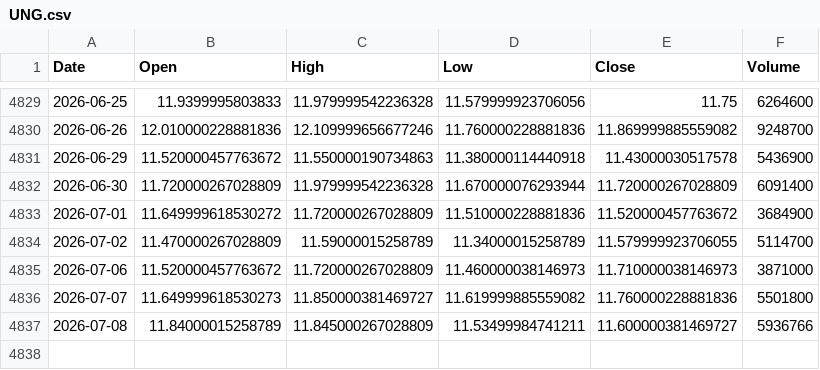
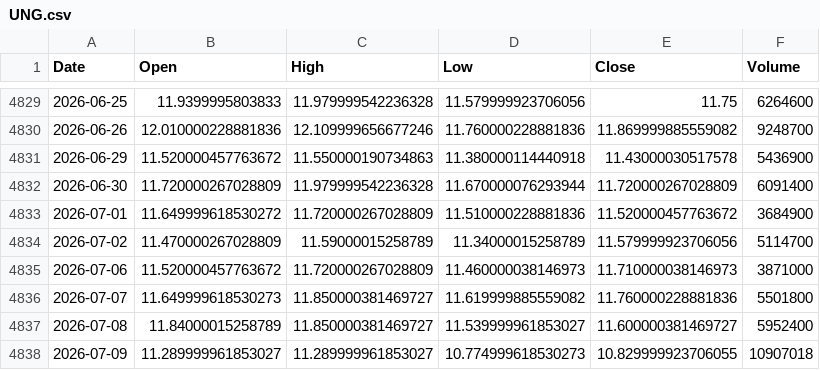
Before and after one commit to kittycapital/etf_fund_flow, a CSV file: data/prices/UNG.csv, drawn as a sheet; only a part is shown, gaps mark what is left out.

```diff
--- a/data/prices/UNG.csv
+++ b/data/prices/UNG.csv
@@ -4833,5 +4833,6 @@ Date,Open,High,Low,Close,Volume
 2026-07-01,11.649999618530272,11.720000267028809,11.510000228881836,11.520000457763672,3684900
-2026-07-02,11.470000267028809,11.59000015258789,11.34000015258789,11.579999923706055,5114700
+2026-07-02,11.470000267028809,11.59000015258789,11.34000015258789,11.579999923706056,5114700
 2026-07-06,11.520000457763672,11.720000267028809,11.460000038146973,11.710000038146973,3871000
 2026-07-07,11.649999618530273,11.850000381469727,11.619999885559082,11.760000228881836,5501800
-2026-07-08,11.84000015258789,11.845000267028809,11.53499984741211,11.600000381469727,5936766
+2026-07-08,11.84000015258789,11.850000381469727,11.539999961853027,11.600000381469727,5952400
+2026-07-09,11.289999961853027,11.289999961853027,10.774999618530273,10.829999923706055,10907018
```
Also changed, not shown: data/prices/EWZ.csv, data/prices/LQD.csv, 47 other files.
